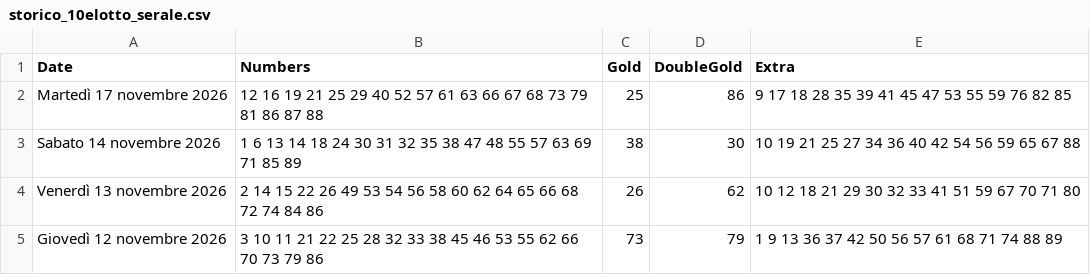
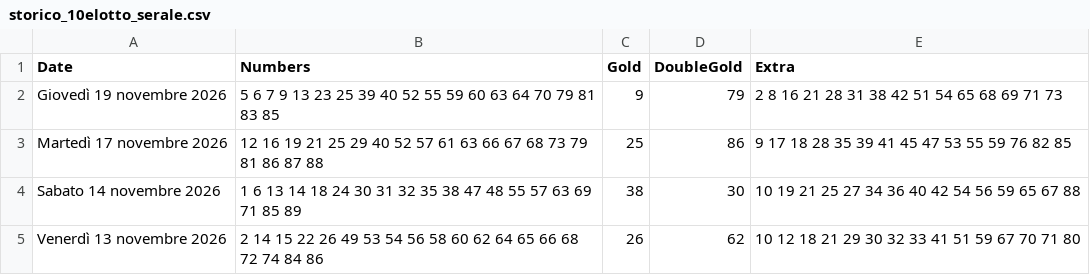
Before and after one commit to ilCamillo/lotto-serale-data, a CSV file: storico_10elotto_serale.csv, drawn as a sheet; only a part is shown; the shorter side is filled out with more unchanged rows.

```diff
--- a/storico_10elotto_serale.csv
+++ b/storico_10elotto_serale.csv
@@ -1,2 +1,3 @@
 Date;Numbers;Gold;DoubleGold;Extra
+Giovedì 19 novembre 2026;5 6 7 9 13 23 25 39 40 52 55 59 60 63 64 70 79 81 83 85;9;79;2 8 16 21 28 31 38 42 51 54 65 68 69 71 73
 Martedì 17 novembre 2026;12 16 19 21 25 29 40 52 57 61 63 66 67 68 73 79 81 86 87 88;25;86;9 17 18 28 35 39 41 45 47 53 55 59 76 82 85
```
Also changed, not shown: 1 other file.
